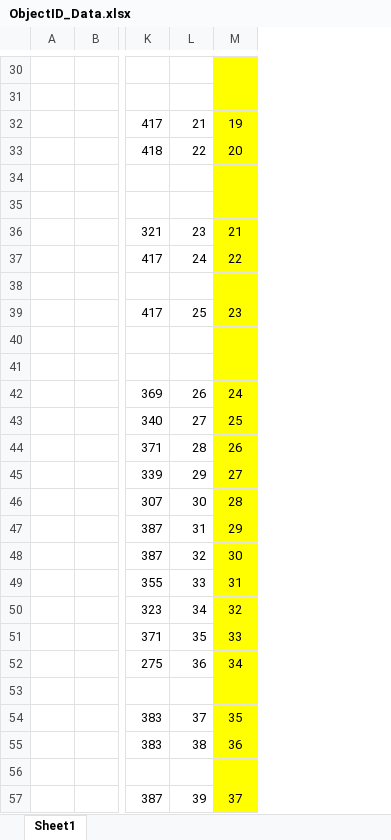
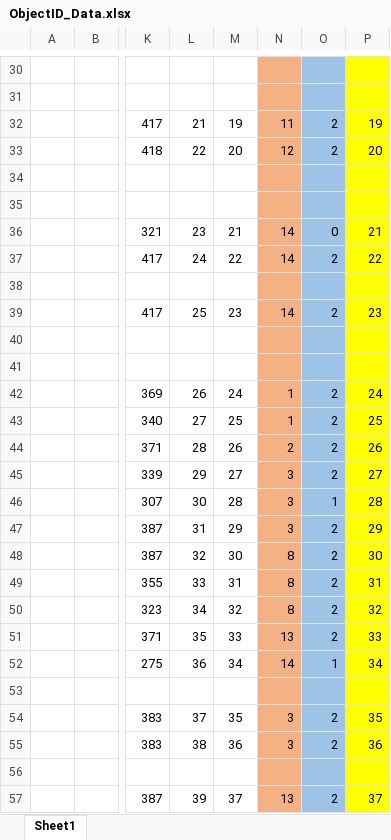
Before and after one commit to 18521542/Super_Mario_Bros3, an Excel workbook: Super_Mario_Bros3/SpacePartioning/Map1-1/ObjectID_Data.xlsx, sheet Sheet1, drawn as a sheet; only a part is shown, gaps mark what is left out; values as stored, in another font and other column widths than the file's, no borders; the diff covers the shown part only; the diff names each change by its address in the sheet, - before the commit and + after, or states it on an @@ line.

```diff
--- a/Super_Mario_Bros3/SpacePartioning/Map1-1/ObjectID_Data.xlsx (sheet Sheet1)
+++ b/Super_Mario_Bros3/SpacePartioning/Map1-1/ObjectID_Data.xlsx (sheet Sheet1)
+column N, rows 32-57: 11 | 12 |  |  | 14 | 14 |  | 14 |  |  | 1 | 1 | 2 | 3 | 3 | 3 | 8 | 8 | 8 | 13 | 14 |  | 3 | 3 |  | 13
+column O, rows 32-57: 2 | 2 |  |  | 0 | 2 |  | 2 |  |  | 2 | 2 | 2 | 2 | 1 | 2 | 2 | 2 | 2 | 2 | 1 |  | 2 | 2 |  | 2
+column P, rows 32-57: 19 | 20 |  |  | 21 | 22 |  | 23 |  |  | 24 | 25 | 26 | 27 | 28 | 29 | 30 | 31 | 32 | 33 | 34 |  | 35 | 36 |  | 37
-M30:M57 fill: #FFFF00
+M30:M57 fill: none
```
Also changed, not shown: 1 edited cell and cell formats elsewhere in this sheet, 24 other files.
